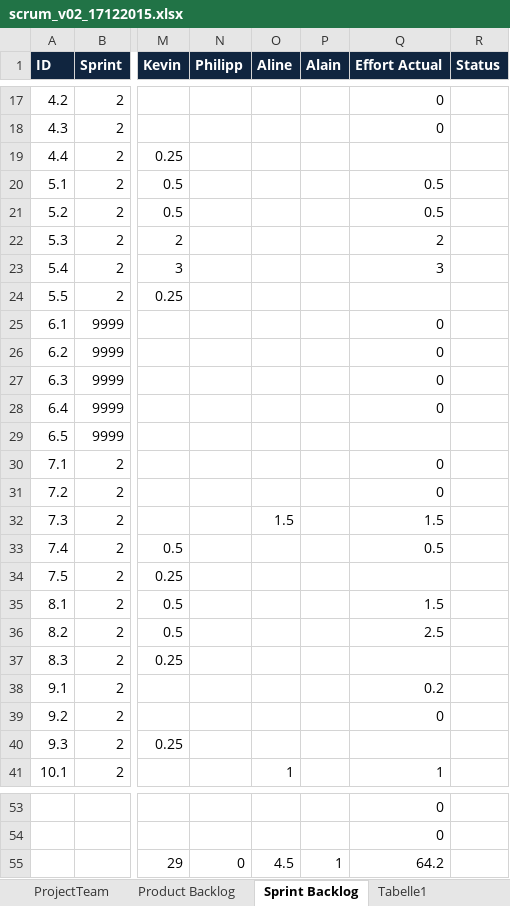
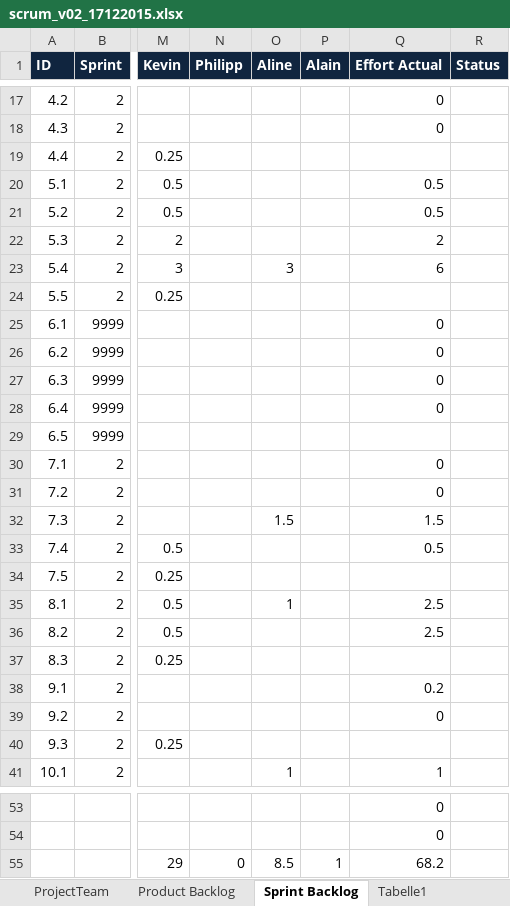
Before and after one commit to k-tipp/ch.bfh.btx8081.w2015.weiss, an Excel workbook: doc/scrum_v02_17122015.xlsx, sheet Sprint Backlog, drawn as a sheet; only a part is shown, gaps mark what is left out; values as stored, in another font and other column widths than the file's, no borders; the diff names each change by its address in the sheet, - before the commit and + after, or states it on an @@ line.

Commit message:
update working hours az

```diff
--- a/doc/scrum_v02_17122015.xlsx (sheet Sprint Backlog)
+++ b/doc/scrum_v02_17122015.xlsx (sheet Sprint Backlog)
-O23 (Aline): (empty)
+O23 (Aline): 3
-Q23 (Effort Actual): 3
+Q23 (Effort Actual): 6
-O35 (Aline): (empty)
+O35 (Aline): 1
-Q35 (Effort Actual): 1.5
+Q35 (Effort Actual): 2.5
-O55 (Aline): 4.5
+O55 (Aline): 8.5
-Q55 (Effort Actual): 64.2
+Q55 (Effort Actual): 68.2
```
